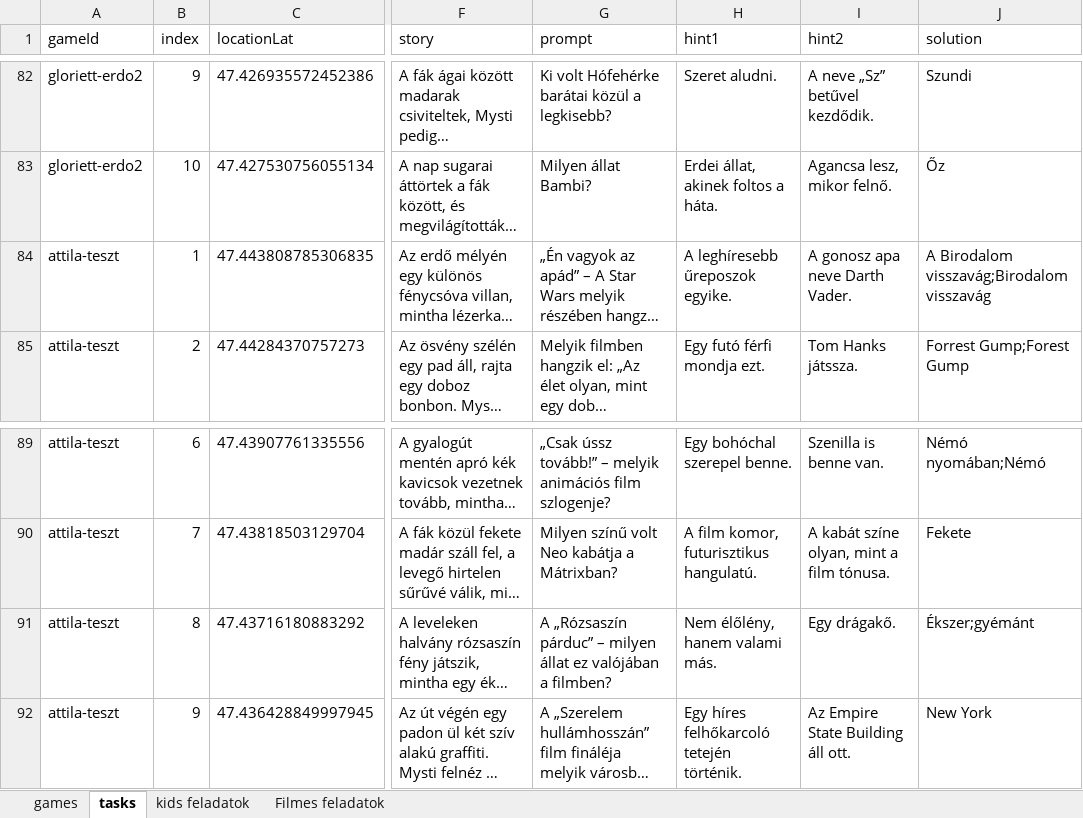
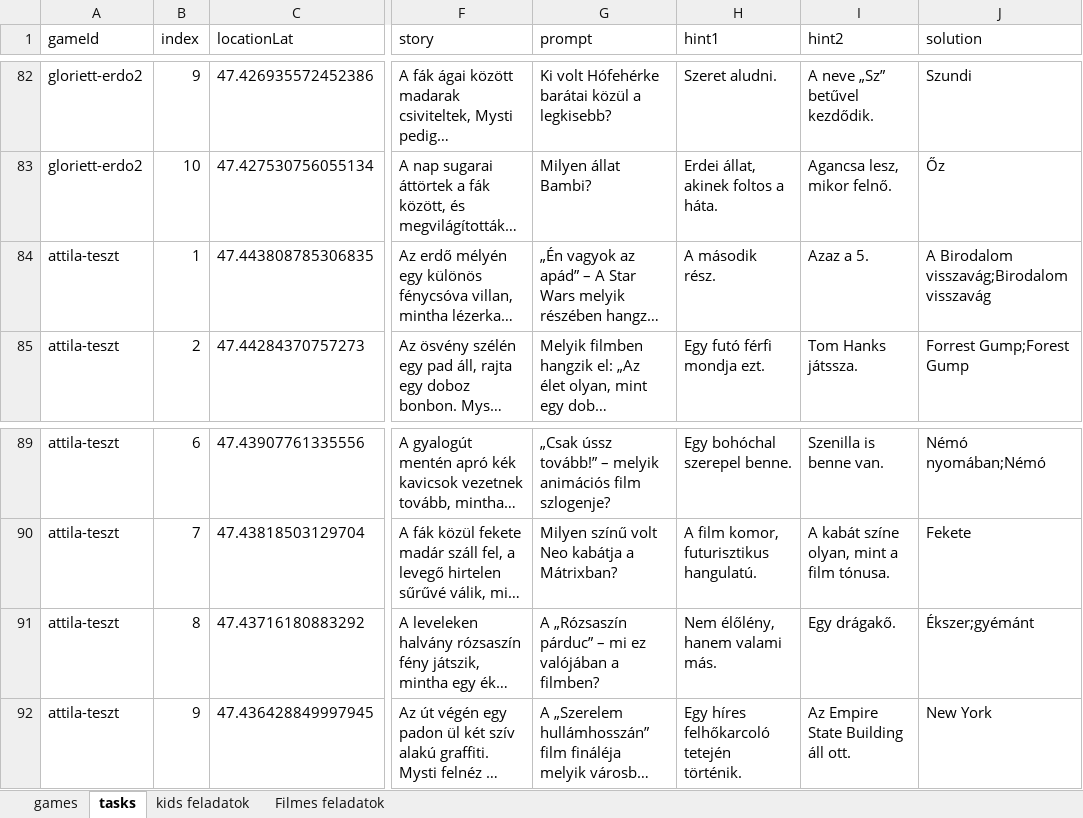
Before and after one commit to MystiGo-hu/MystiGo, an Excel workbook: games/games_free.xlsx, sheet tasks, drawn as a sheet; only a part is shown, gaps mark what is left out; long unchanged cells end in …; values as stored, in another font and other column widths than the file's, no borders; the diff names each change by its address in the sheet, - before the commit and + after, or states it on an @@ line.

Commit message:
Add files via upload

```diff
--- a/games/games_free.xlsx (sheet tasks)
+++ b/games/games_free.xlsx (sheet tasks)
-H84 (hint1): A leghíresebb űreposzok egyike.
+H84 (hint1): A második rész.
-I84 (hint2): A gonosz apa neve Darth Vader.
+I84 (hint2): Azaz a 5.
-G91 (prompt): …párduc” – milyen állat ez valójában…
+G91 (prompt): …párduc” – mi ez valójában…
```
